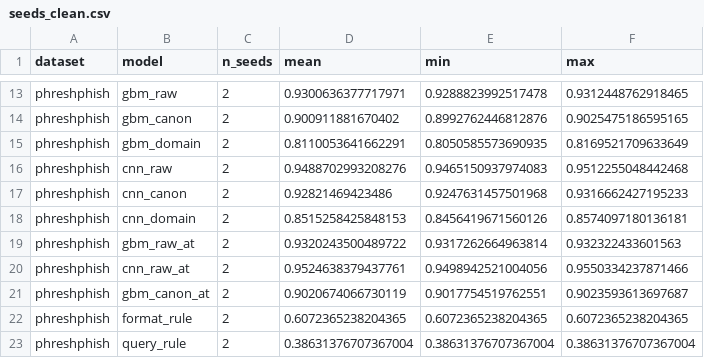
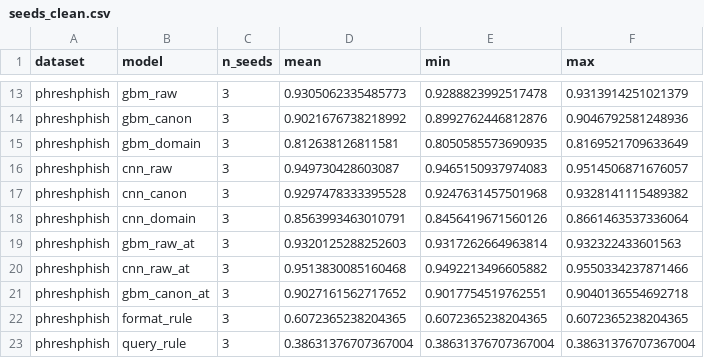
Before and after one commit to mikedsosa/phishing-detector-adversarial-robustness, a CSV file: results/seeds_clean.csv, drawn as a sheet; only a part is shown, gaps mark what is left out; the diff covers the shown part only; the diff names each change by its address in the sheet, - before the commit and + after, or states it on an @@ line.

```diff
--- a/results/seeds_clean.csv
+++ b/results/seeds_clean.csv
-C13:C23 (n_seeds): 2
+C13:C23 (n_seeds): 3
-D13 (mean): 0.9300636377717971
+D13 (mean): 0.9305062335485773
-F13 (max): 0.9312448762918465
+F13 (max): 0.9313914251021379
-D14 (mean): 0.900911881670402
+D14 (mean): 0.9021676738218992
-F14 (max): 0.9025475186595165
+F14 (max): 0.9046792581248936
-D15 (mean): 0.8110053641662291
+D15 (mean): 0.812638126811581
-D16 (mean): 0.9488702993208276
+D16 (mean): 0.949730428603087
-F16 (max): 0.9512255048442468
+F16 (max): 0.9514506871676057
-D17 (mean): 0.92821469423486
+D17 (mean): 0.9297478333395528
-F17 (max): 0.9316662427195233
+F17 (max): 0.9328141115489382
-D18 (mean): 0.8515258425848153
+D18 (mean): 0.8563993463010791
-F18 (max): 0.8574097180136181
+F18 (max): 0.8661463537336064
-D19 (mean): 0.9320243500489722
+D19 (mean): 0.9320125288252603
-D20 (mean): 0.9524638379437761
+D20 (mean): 0.9513830085160468
-E20 (min): 0.9498942521004056
+E20 (min): 0.9492213496605882
-D21 (mean): 0.9020674066730119
+D21 (mean): 0.9027161562717652
-F21 (max): 0.9023593613697687
+F21 (max): 0.9040136554692718
```
Also changed, not shown: 41 edited cells elsewhere in this file, results/seeds_cross_dataset.csv, results/seeds_robustness.csv, 37 other files.
